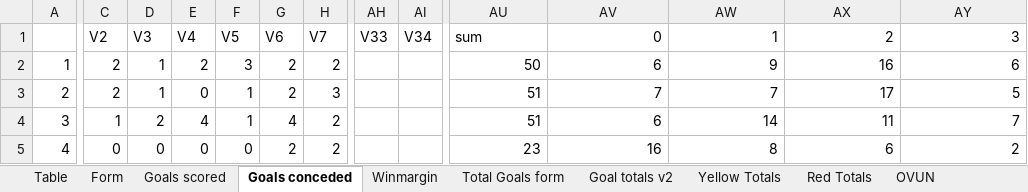
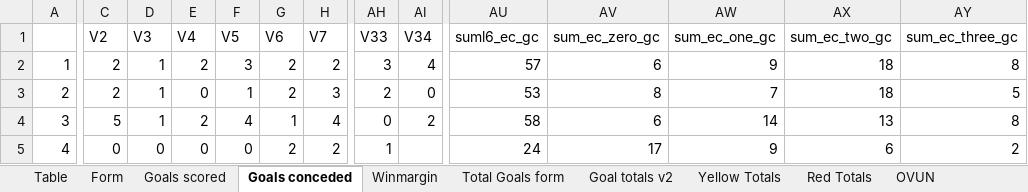
Before and after one commit to gitboyzorro5/Rsoccer, an Excel workbook: Divisions/EC.xlsx, sheet Goals conceded, drawn as a sheet; only a part is shown, gaps mark what is left out; values as stored, in another font and other column widths than the file's, no cell formats; conditional formats not drawn; the diff covers the shown part only; the diff names each change by its address in the sheet, - before the commit and + after, or states it on an @@ line.

```diff
--- a/Divisions/EC.xlsx (sheet Goals conceded)
+++ b/Divisions/EC.xlsx (sheet Goals conceded)
-AU1: sum
+AU1: suml6_ec_gc
-AV1: 0
+AV1: sum_ec_zero_gc
-AW1: 1
+AW1: sum_ec_one_gc
-AX1: 2
+AX1: sum_ec_two_gc
-AY1: 3
+AY1: sum_ec_three_gc
-AH2 (V33): (empty)
+AH2 (V33): 3
-AI2 (V34): (empty)
+AI2 (V34): 4
-AU2 (suml6_ec_gc): 50
+AU2 (suml6_ec_gc): 57
-AX2 (sum_ec_two_gc): 16
+AX2 (sum_ec_two_gc): 18
-AY2 (sum_ec_three_gc): 6
+AY2 (sum_ec_three_gc): 8
-AH3 (V33): (empty)
+AH3 (V33): 2
-AI3 (V34): (empty)
+AI3 (V34): 0
-AU3 (suml6_ec_gc): 51
+AU3 (suml6_ec_gc): 53
-AV3 (sum_ec_zero_gc): 7
+AV3 (sum_ec_zero_gc): 8
-AX3 (sum_ec_two_gc): 17
+AX3 (sum_ec_two_gc): 18
-C4 (V2): 1
+C4 (V2): 5
-D4 (V3): 2
+D4 (V3): 1
-E4 (V4): 4
+E4 (V4): 2
-F4 (V5): 1
+F4 (V5): 4
-G4 (V6): 4
+G4 (V6): 1
-H4 (V7): 2
+H4 (V7): 4
-AH4 (V33): (empty)
+AH4 (V33): 0
-AI4 (V34): (empty)
+AI4 (V34): 2
-AU4 (suml6_ec_gc): 51
+AU4 (suml6_ec_gc): 58
-AX4 (sum_ec_two_gc): 11
+AX4 (sum_ec_two_gc): 13
-AY4 (sum_ec_three_gc): 7
+AY4 (sum_ec_three_gc): 8
-AH5 (V33): (empty)
+AH5 (V33): 1
-AU5 (suml6_ec_gc): 23
+AU5 (suml6_ec_gc): 24
-AV5 (sum_ec_zero_gc): 16
+AV5 (sum_ec_zero_gc): 17
-AW5 (sum_ec_one_gc): 8
+AW5 (sum_ec_one_gc): 9
```
Also changed, not shown: 190 edited cells elsewhere in this sheet, sheet OVUN, sheet Shots Analysis, sheet Winmargin, sheet Goals scored, sheet Total Goals form, sheet Table, 5 more sheets, other sheet tabs, cell formats, Divisions/E2.xlsx, Divisions/E3.xlsx, 25 other files.
